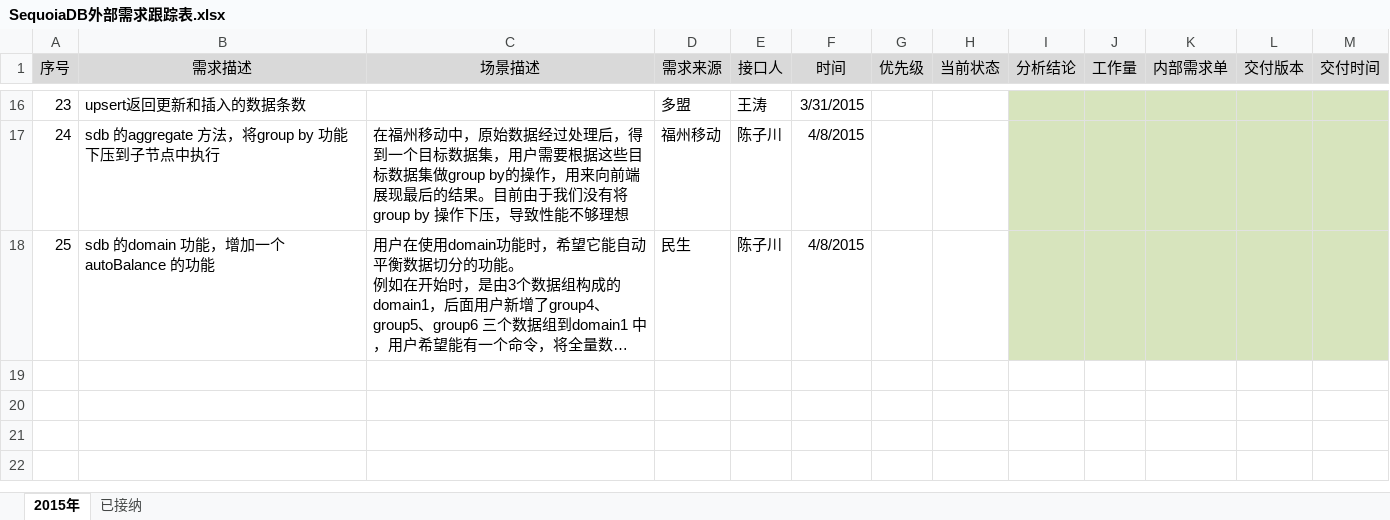
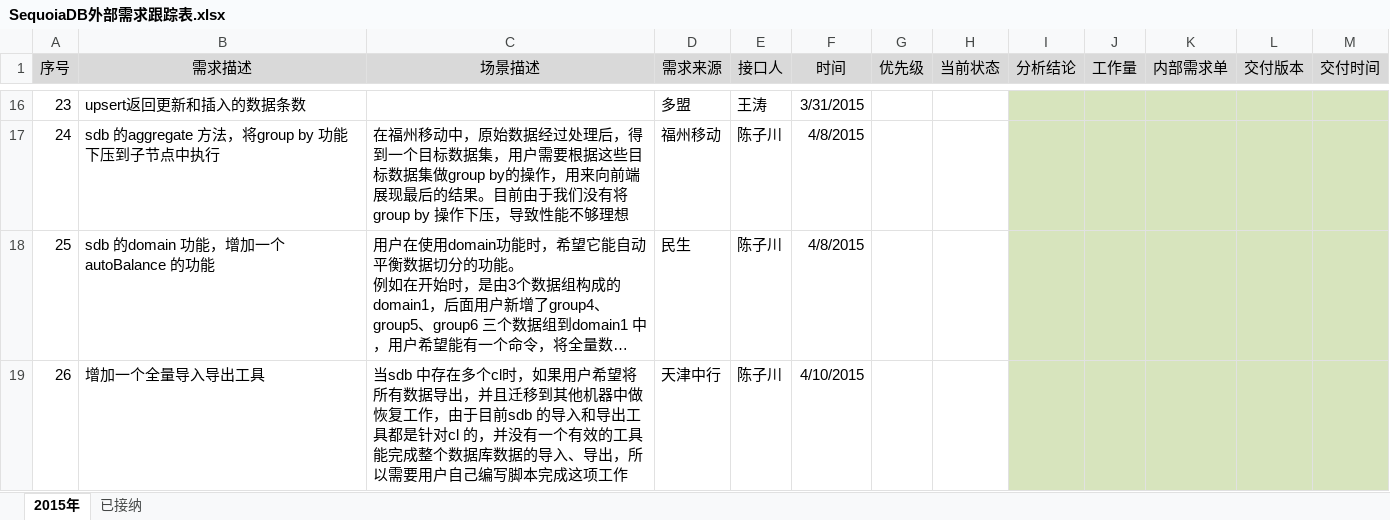
Before and after one commit to Vivian-hihi/SequoiaDB, an Excel workbook: internal_doc/12.需求跟踪/SequoiaDB外部需求跟踪表.xlsx, sheet 2015年, drawn as a sheet; only a part is shown, gaps mark what is left out; long unchanged cells end in …; values as stored, in another font and other column widths than the file's, no borders; the diff names each change by its address in the sheet, - before the commit and + after, or states it on an @@ line.

Commit message:
增加一个全量导入导出工具
git-svn-id: http://192.168.20.11/sequoiadb/trunk@18307 6121f079-4a18-41d3-8c30-8870a322f2c2

```diff
--- a/internal_doc/12.需求跟踪/SequoiaDB外部需求跟踪表.xlsx (sheet 2015年)
+++ b/internal_doc/12.需求跟踪/SequoiaDB外部需求跟踪表.xlsx (sheet 2015年)
+row 19: 26 | 增加一个全量导入导出工具 | 当sdb 中存在多个cl时，如果用户希望将所有数据导出，并且迁移到其他机器中做恢复工作，由于目前sdb 的导入和导出工具都是针对cl 的，并没有一个有效的工具能完成整个数据库数据的导入、导出，所以需要用户自己编写脚本完成这项工作 | 天津中行 | 陈子川 | 4/10/2015
```
